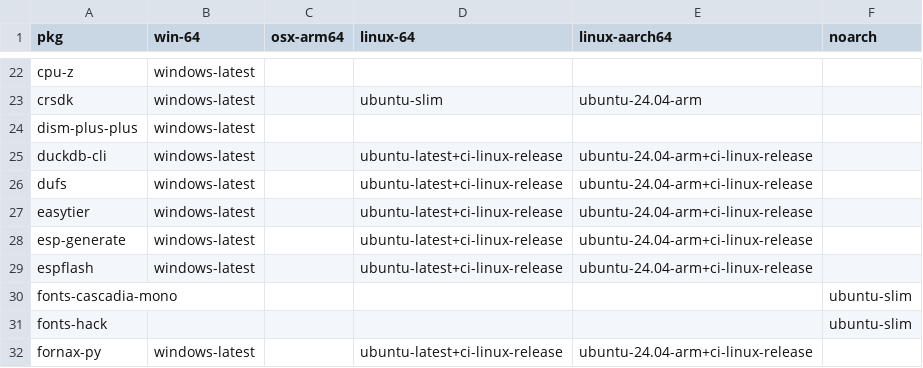
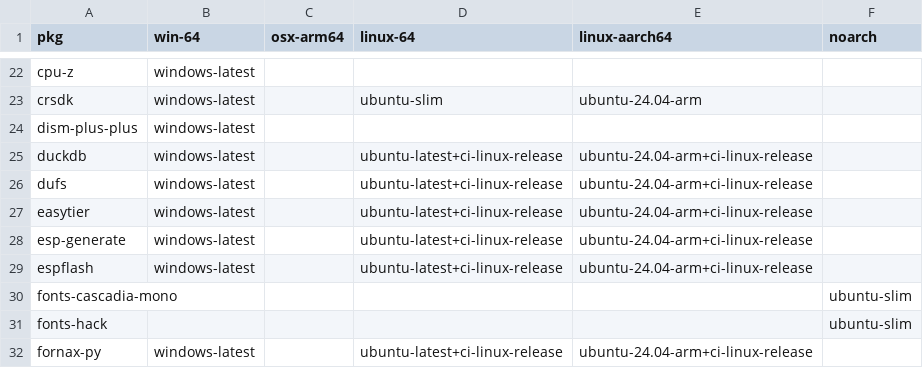
Before and after one commit to Glatzel/demon-forge, a CSV file: packages.csv, drawn as a sheet; only a part is shown, gaps mark what is left out.

```diff
--- a/packages.csv
+++ b/packages.csv
@@ -24,3 +24,3 @@ crsdk,windows-latest,,ubuntu-slim,ubuntu-24.04-arm,
 dism-plus-plus,windows-latest,,,,
-duckdb-cli,windows-latest,,ubuntu-latest+ci-linux-release,ubuntu-24.04-arm+ci-linux-release,
+duckdb,windows-latest,,ubuntu-latest+ci-linux-release,ubuntu-24.04-arm+ci-linux-release,
 dufs,windows-latest,,ubuntu-latest+ci-linux-release,ubuntu-24.04-arm+ci-linux-release,
```
Also changed, not shown: 5 other files.
